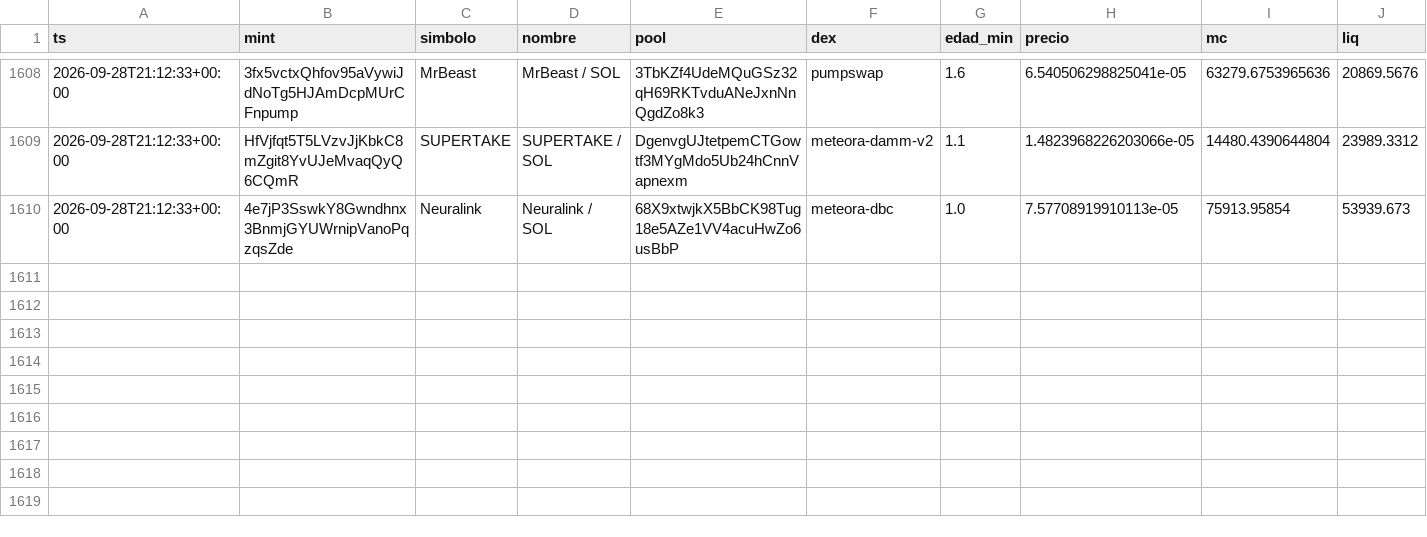
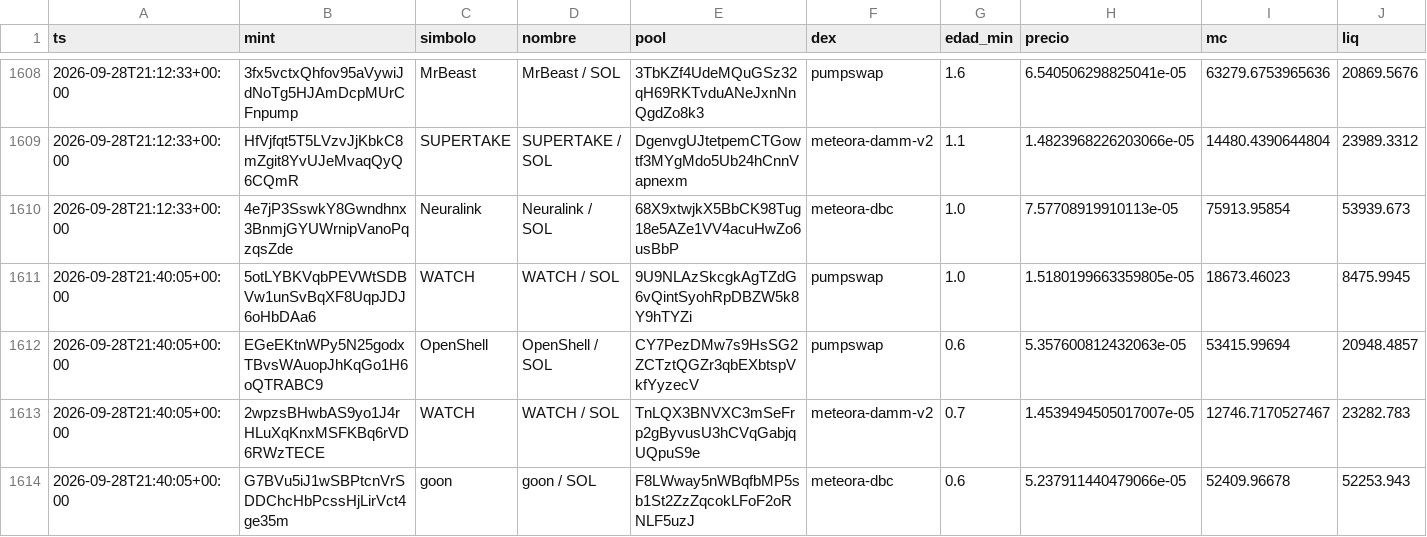
Before and after one commit to eriphelo15/An-lisis-cuantitativo, a CSV file: detecciones.csv, drawn as a sheet; only a part is shown, gaps mark what is left out; rows hold the shown columns only; the diff names each change by its address in the sheet, - before the commit and + after, or states it on an @@ line.

```diff
--- a/detecciones.csv
+++ b/detecciones.csv
+row 1611: 2026-09-28T21:40:05+00:00 | 5otLYBKVqbPEVWtSDBVw1unSvBqXF8UqpJDJ6oHbDAa6 | WATCH | WATCH / SOL | 9U9NLAzSkcgkAgTZdG6vQintSyohRpDBZW5k8Y9hTYZi | pumpswap | 1.0 | 1.5180199663359805e-05 | 18673.46023 | 8475.9945
+row 1612: 2026-09-28T21:40:05+00:00 | EGeEKtnWPy5N25godxTBvsWAuopJhKqGo1H6oQTRABC9 | OpenShell | OpenShell / SOL | CY7PezDMw7s9HsSG2ZCTztQGZr3qbEXbtspVkfYyzecV | pumpswap | 0.6 | 5.357600812432063e-05 | 53415.99694 | 20948.4857
+row 1613: 2026-09-28T21:40:05+00:00 | 2wpzsBHwbAS9yo1J4rHLuXqKnxMSFKBq6rVD6RWzTECE | WATCH | WATCH / SOL | TnLQX3BNVXC3mSeFrp2gByvusU3hCVqGabjqUQpuS9e | meteora-damm-v2 | 0.7 | 1.4539494505017007e-05 | 12746.7170527467 | 23282.783
+row 1614: 2026-09-28T21:40:05+00:00 | G7BVu5iJ1wSBPtcnVrSDDChcHbPcssHjLirVct4ge35m | goon | goon / SOL | F8LWway5nWBqfbMP5sb1St2ZzZqcokLFoF2oRNLF5uzJ | meteora-dbc | 0.6 | 5.237911440479066e-05 | 52409.96678 | 52253.943
```
Also changed, not shown: alertas.csv, 4 other files.
